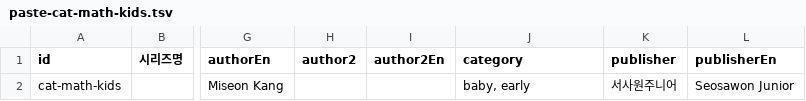
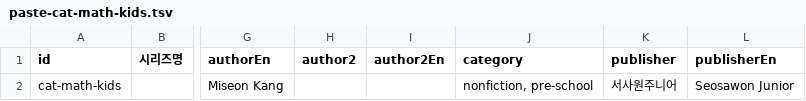
Before and after one commit to lenaagency/lenaagency, a TSV file: sheets/paste-cat-math-kids.tsv, drawn as a sheet; only a part is shown, gaps mark what is left out; the diff names each change by its address in the sheet, - before the commit and + after, or states it on an @@ line.

Commit message:
Keep catalog covers at native ratio and retag Cat Math Kids.
Drop letterbox padding and 2:3/3:4 crops so original art shows even when height does not match. Restore Ai-C, Ppeoni, Cat Math Kids, and Candykong files. Cat Math Kids is nonfiction and ages 4-7 only.

```diff
--- a/sheets/paste-cat-math-kids.tsv
+++ b/sheets/paste-cat-math-kids.tsv
-J2 (category): baby, early
+J2 (category): nonfiction, pre-school
```
Also changed, not shown: 16 other files.
